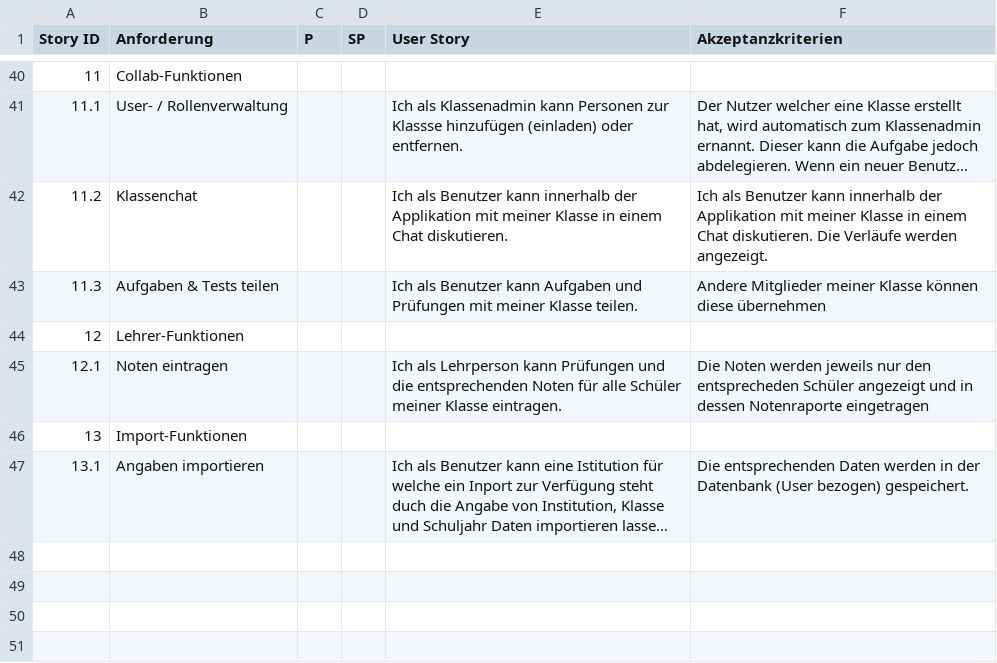
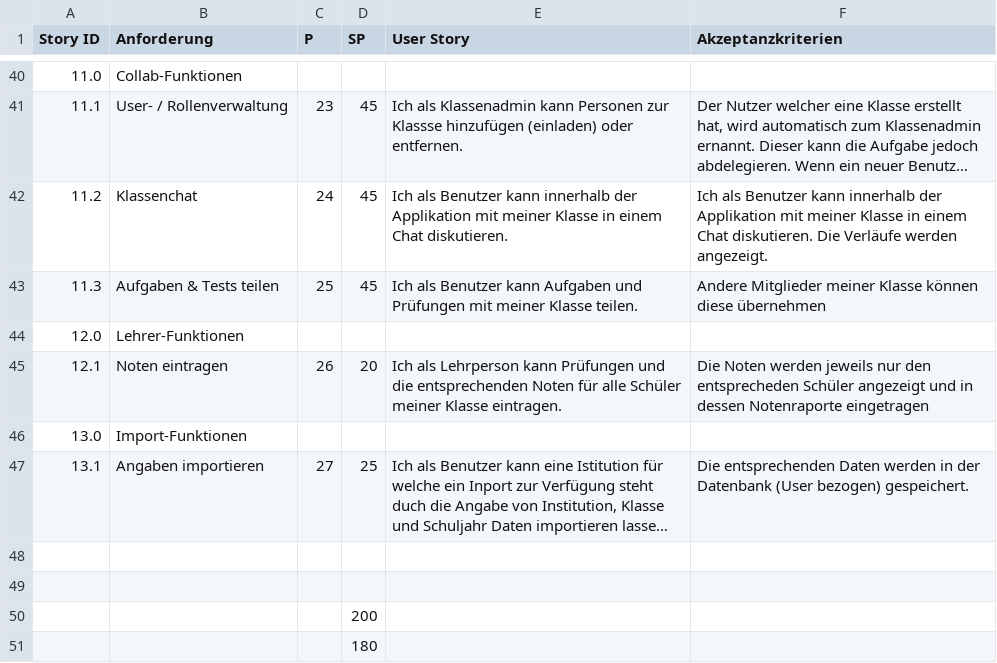
Before and after one commit to outcobra/docs, a TSV file: usecase/userstory/userstories.tsv, drawn as a sheet; only a part is shown, gaps mark what is left out; long unchanged cells end in …; the diff covers the shown part only; the diff names each change by its address in the sheet, - before the commit and + after, or states it on an @@ line.

```diff
--- a/usecase/userstory/userstories.tsv
+++ b/usecase/userstory/userstories.tsv
-A40 (Story ID): 11
+A40 (Story ID): 11.0
-C41 (P): (empty)
+C41 (P): 23
-D41:D43 (SP): (empty)
+D41:D43 (SP): 45
-C42 (P): (empty)
+C42 (P): 24
-C43 (P): (empty)
+C43 (P): 25
-A44 (Story ID): 12
+A44 (Story ID): 12.0
-C45 (P): (empty)
+C45 (P): 26
-D45 (SP): (empty)
+D45 (SP): 20
-A46 (Story ID): 13
+A46 (Story ID): 13.0
-C47 (P): (empty)
+C47 (P): 27
-D47 (SP): (empty)
+D47 (SP): 25
+row 48: (empty)
+row 49: (empty)
+row 50:  |  |  | 200
+row 51:  |  |  | 180
```
Also changed, not shown: 67 edited cells elsewhere in this file.
